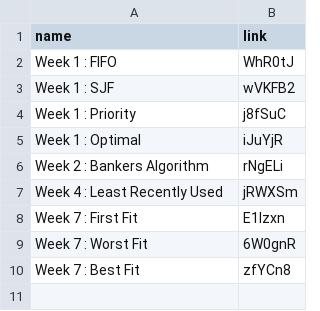
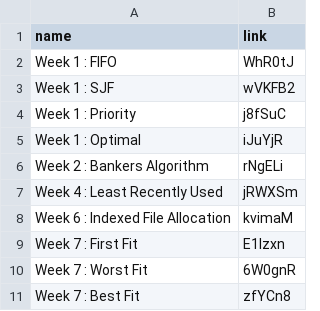
Before and after one commit to SandeepK1729/OS-Lab, a CSV file: oslab.csv, drawn as a sheet.

Commit message:
done with indexed

```diff
--- a/oslab.csv
+++ b/oslab.csv
@@ -7,2 +7,3 @@ name,link
 "Week 4 : Least Recently Used",jRWXSm
+"Week 6 : Indexed File Allocation",kvimaM
 "Week 7 : First Fit",E1lzxn
```
Also changed, not shown: 2 other files.
